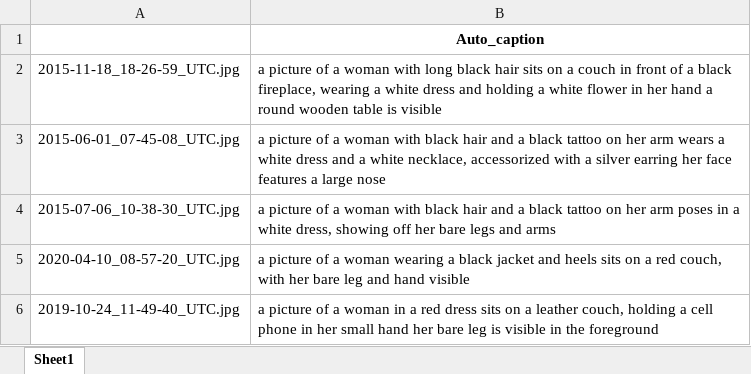
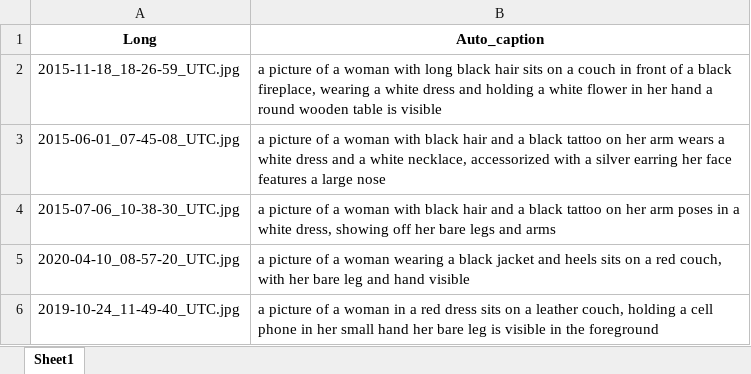
Before and after one commit to danielgvb/network_science, an Excel workbook: 0_data/autogen_captions.xlsx, sheet Sheet1, drawn as a sheet; only a part is shown; values as stored, in another font and other column widths than the file's, no borders; the diff names each change by its address in the sheet, - before the commit and + after, or states it on an @@ line.

Commit message:
all pictures in one table

```diff
--- a/0_data/autogen_captions.xlsx (sheet Sheet1)
+++ b/0_data/autogen_captions.xlsx (sheet Sheet1)
-A1: (empty)
+A1: Long
```
Also changed, not shown: 4 other files.
